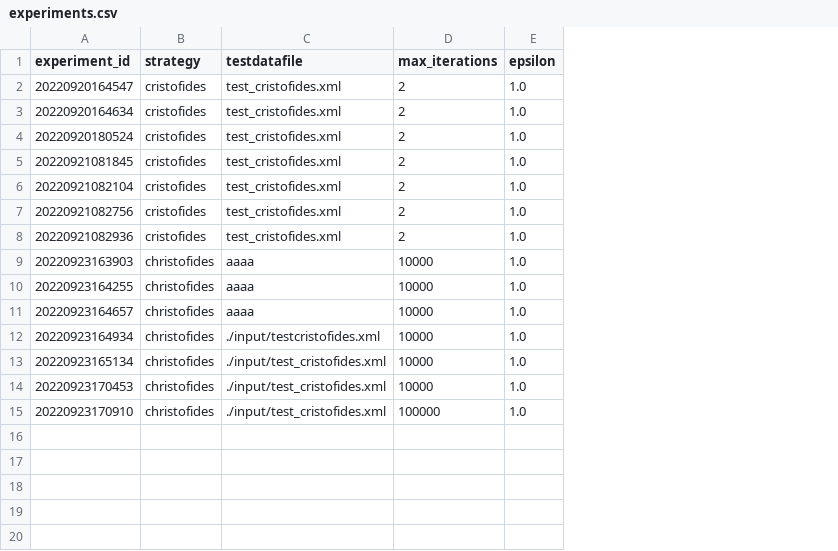
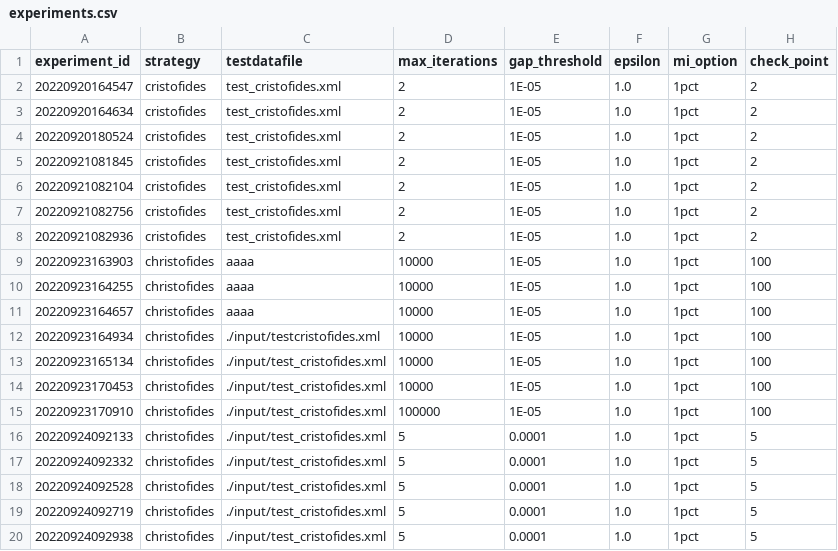
Before and after one commit to GuilhermeCaeiro/traboc, a CSV file: work/experiments.csv, drawn as a sheet; the diff names each change by its address in the sheet, - before the commit and + after, or states it on an @@ line.

```diff
--- a/work/experiments.csv
+++ b/work/experiments.csv
+column E (gap_threshold), rows 2-15: all 1E-05
+column G (mi_option), rows 2-15: all 1pct
+column H (check_point), rows 2-15: 2 | 2 | 2 | 2 | 2 | 2 | 2 | 100 | 100 | 100 | 100 | 100 | 100 | 100
+row 16: 20220924092133 | christofides | ./input/test_cristofides.xml | 5 | 0.0001 | 1.0 | 1pct | 5
+row 17: 20220924092332 | christofides | ./input/test_cristofides.xml | 5 | 0.0001 | 1.0 | 1pct | 5
+row 18: 20220924092528 | christofides | ./input/test_cristofides.xml | 5 | 0.0001 | 1.0 | 1pct | 5
+row 19: 20220924092719 | christofides | ./input/test_cristofides.xml | 5 | 0.0001 | 1.0 | 1pct | 5
+row 20: 20220924092938 | christofides | ./input/test_cristofides.xml | 5 | 0.0001 | 1.0 | 1pct | 5
```
Also changed, not shown: 8 other files.
